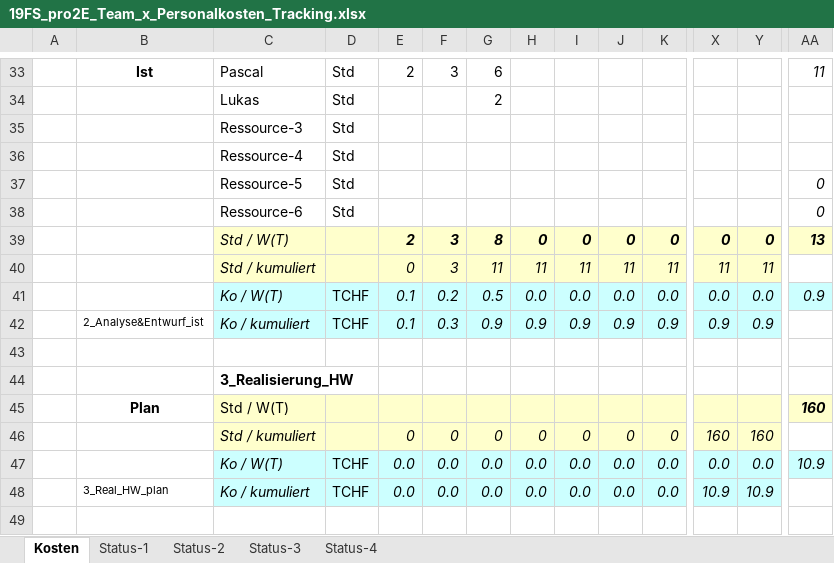
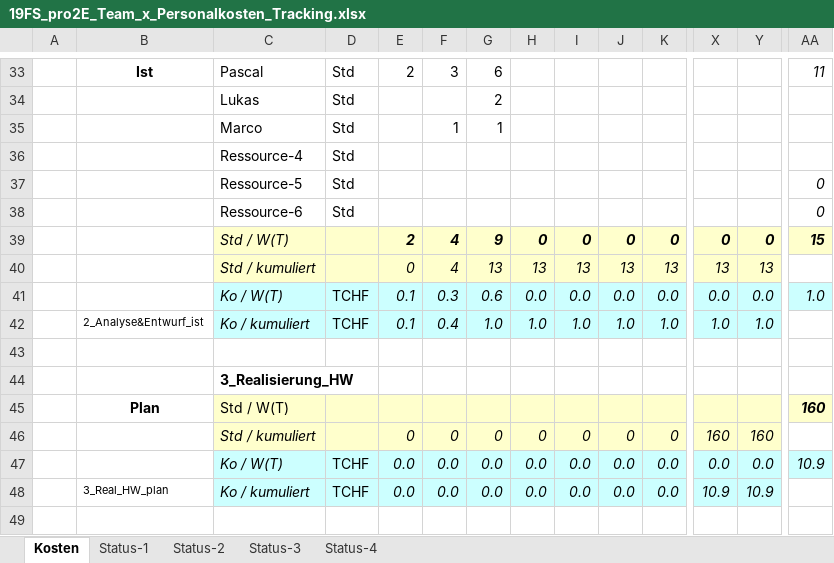
Before and after one commit to Swissmade41/EMI-Filter, an Excel workbook: Zeiterfassung/19FS_pro2E_Team_x_Personalkosten_Tracking.xlsx, sheet Kosten, drawn as a sheet; only a part is shown, gaps mark what is left out; values as stored, in another font and other column widths than the file's, no borders; removed rows and columns are numbered as before the commit, all else as after; rows hold the shown columns only; the diff names each change by its address in the sheet, - before the commit and + after, or states it on an @@ line.

Commit message:
Update 19FS_pro2E_Team_x_Personalkosten_Tracking.xlsx

```diff
--- a/Zeiterfassung/19FS_pro2E_Team_x_Personalkosten_Tracking.xlsx (sheet Kosten)
+++ b/Zeiterfassung/19FS_pro2E_Team_x_Personalkosten_Tracking.xlsx (sheet Kosten)
-row 35:  |  | Ressource-3 | Std
+row 35:  |  | Marco | Std |  | 1 | 1
-F39: 3
+F39: 4
-G39: 8
+G39: 9
-AA39: 13
+AA39: 15
-row 40:  |  | Std / kumuliert |  | 0 | 3 | 11 | 11 | 11 | 11 | 11 | 11 | 11
+row 40:  |  | Std / kumuliert |  | 0 | 4 | 13 | 13 | 13 | 13 | 13 | 13 | 13
-F41: 0.2
+F41: 0.3
-G41: 0.5
+G41: 0.6
-AA41: 0.9
+AA41: 1.0
-row 42:  | 2_Analyse&Entwurf_ist | Ko / kumuliert | TCHF | 0.1 | 0.3 | 0.9 | 0.9 | 0.9 | 0.9 | 0.9 | 0.9 | 0.9
+row 42:  | 2_Analyse&Entwurf_ist | Ko / kumuliert | TCHF | 0.1 | 0.4 | 1.0 | 1.0 | 1.0 | 1.0 | 1.0 | 1.0 | 1.0
```
Also changed, not shown: charts or pictures.
